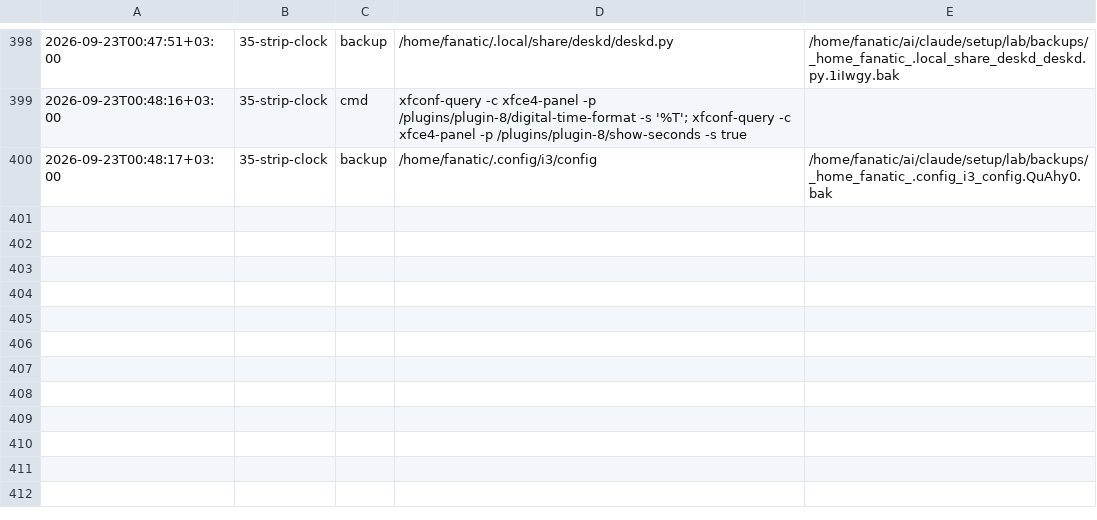
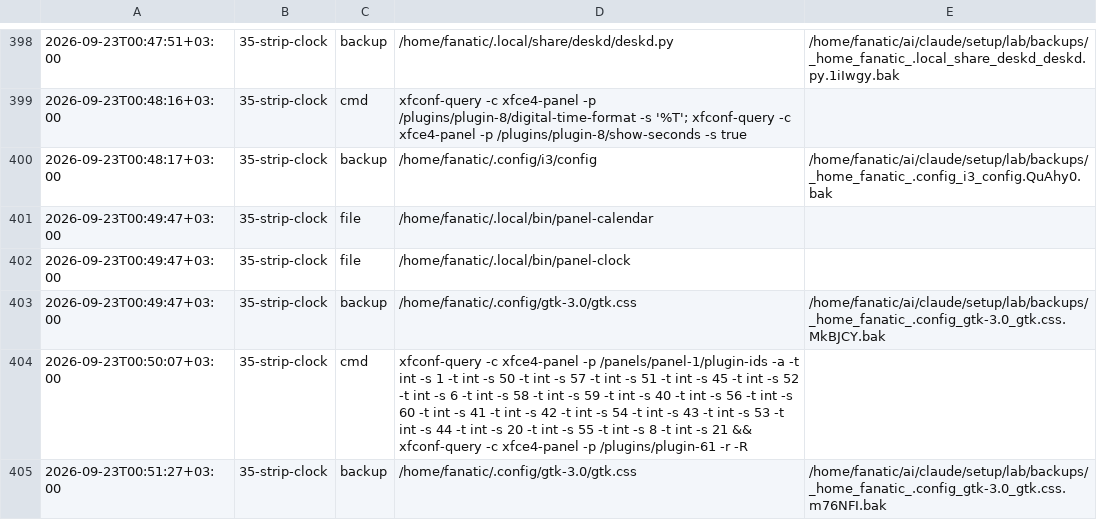
Before and after one commit to Rustam2704/arch-linux-min-setup, a TSV file: lab/journal.tsv, drawn as a sheet; only a part is shown, gaps mark what is left out.

```diff
--- a/lab/journal.tsv
+++ b/lab/journal.tsv
@@ -400 +400,6 @@
 2026-09-23T00:48:17+03:00	35-strip-clock	backup	/home/fanatic/.config/i3/config	/home/fanatic/ai/claude/setup/lab/backups/_home_fanatic_.config_i3_config.QuAhy0.bak
+2026-09-23T00:49:47+03:00	35-strip-clock	file	/home/fanatic/.local/bin/panel-calendar	
+2026-09-23T00:49:47+03:00	35-strip-clock	file	/home/fanatic/.local/bin/panel-clock	
+2026-09-23T00:49:47+03:00	35-strip-clock	backup	/home/fanatic/.config/gtk-3.0/gtk.css	/home/fanatic/ai/claude/setup/lab/backups/_home_fanatic_.config_gtk-3.0_gtk.css.MkBJCY.bak
+2026-09-23T00:50:07+03:00	35-strip-clock	cmd	xfconf-query -c xfce4-panel -p /panels/panel-1/plugin-ids -a -t int -s 1 -t int -s 50 -t int -s 57 -t int -s 51 -t int -s 45 -t int -s 52 -t int -s 6 -t int -s 58 -t int -s 59 -t int -s 40 -t int -s 56 -t int -s 60 -t int -s 41 -t int -s 42 -t int -s 54 -t int -s 43 -t int -s 53 -t int -s 44 -t int -s 20 -t int -s 55 -t int -s 8 -t int -s 21 && xfconf-query -c xfce4-panel -p /plugins/plugin-61 -r -R	
+2026-09-23T00:51:27+03:00	35-strip-clock	backup	/home/fanatic/.config/gtk-3.0/gtk.css	/home/fanatic/ai/claude/setup/lab/backups/_home_fanatic_.config_gtk-3.0_gtk.css.m76NFI.bak
```
Also changed, not shown: 4 other files.
